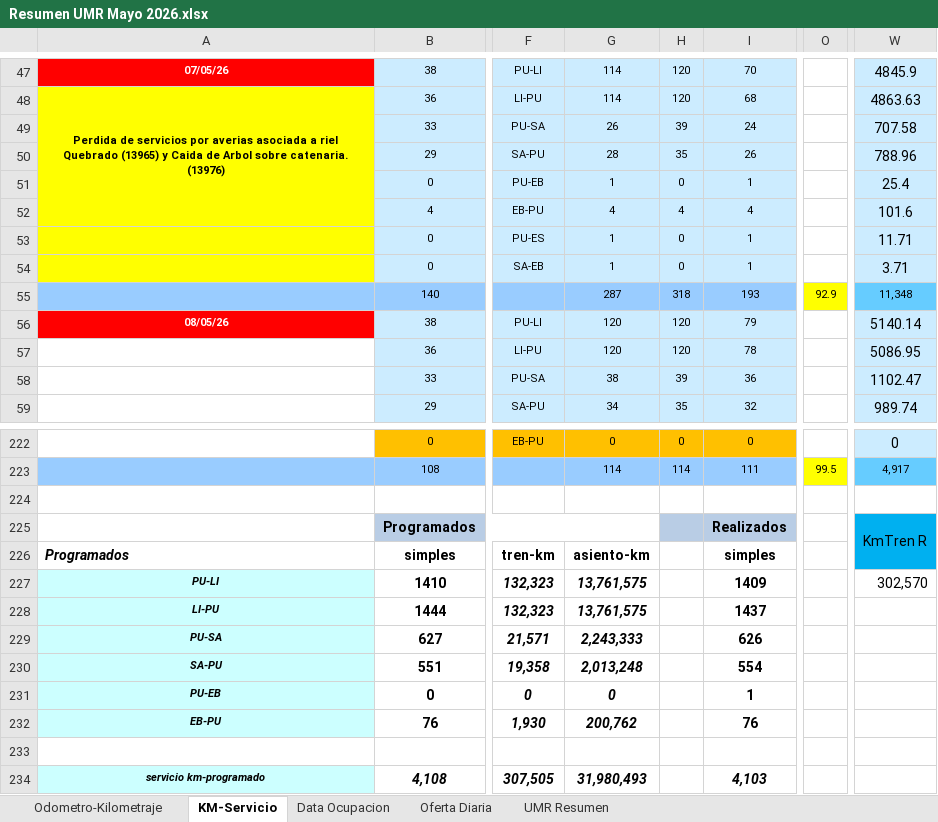
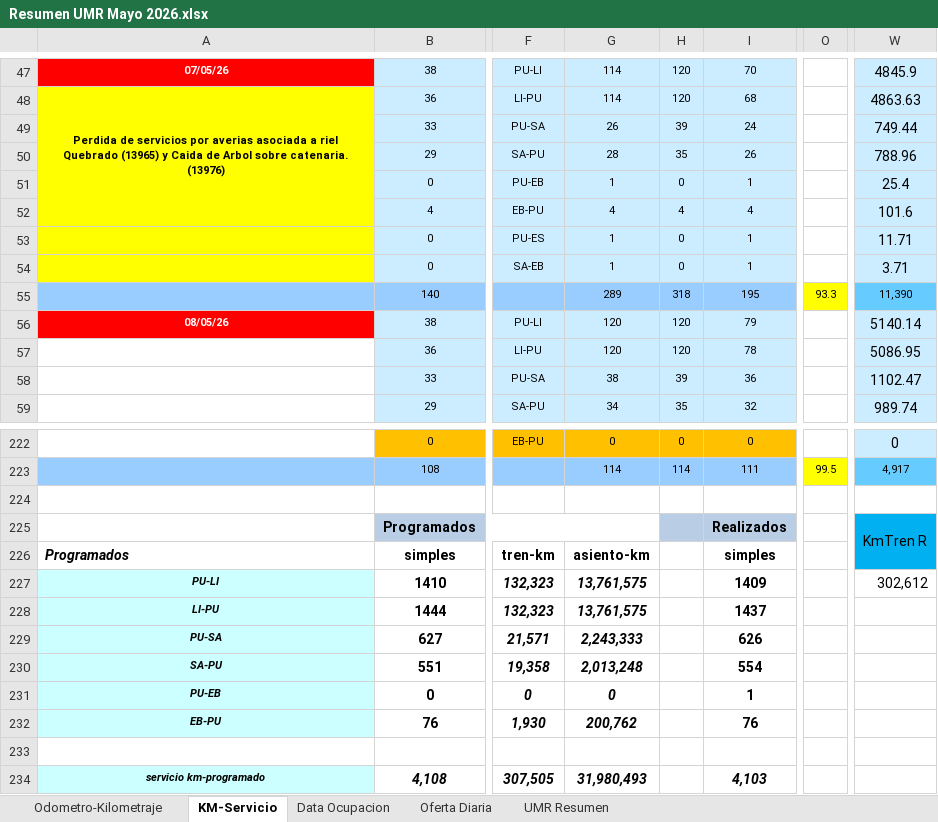
Before and after one commit to antoniorra1983-ops/Datos-Operacionales, an Excel workbook: data/umr/Resumen UMR Mayo 2026.xlsx, sheet KM-Servicio, drawn as a sheet; only a part is shown, gaps mark what is left out; values as stored, in another font and other column widths than the file's, no borders; conditional formats not drawn; the diff names each change by its address in the sheet, - before the commit and + after, or states it on an @@ line.

```diff
--- a/data/umr/Resumen UMR Mayo 2026.xlsx (sheet KM-Servicio)
+++ b/data/umr/Resumen UMR Mayo 2026.xlsx (sheet KM-Servicio)
-W49: 707.58
+W49: 749.44
-G55: 287
+G55: 289
-I55: 193
+I55: 195
-O55: 92.9
+O55: 93.3
-W55: 11,348
+W55: 11,390
-W227: 302,570
+W227: 302,612
```
Also changed, not shown: sheet UMR Resumen, formulas that keep their value.
